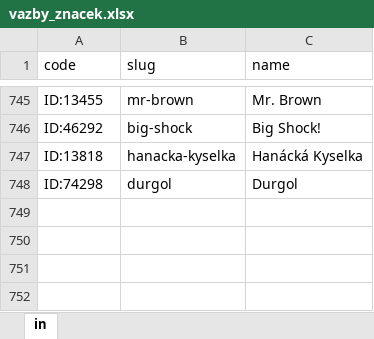
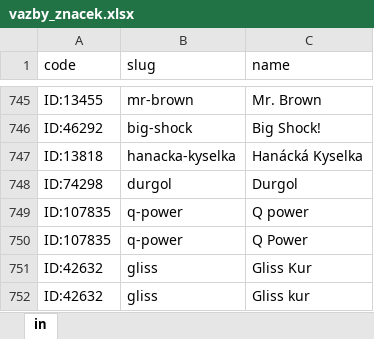
Before and after one commit to filipv1/dlazdice, an Excel workbook: vazby_znacek.xlsx, sheet in, drawn as a sheet; only a part is shown, gaps mark what is left out; values as stored, in another font and other column widths than the file's, no borders; the diff names each change by its address in the sheet, - before the commit and + after, or states it on an @@ line.

Commit message:
Add files via upload

```diff
--- a/vazby_znacek.xlsx (sheet in)
+++ b/vazby_znacek.xlsx (sheet in)
+row 749: ID:107835 | q-power | Q power
+row 750: ID:107835 | q-power | Q Power
+row 751: ID:42632 | gliss | Gliss Kur
+row 752: ID:42632 | gliss | Gliss kur
```
